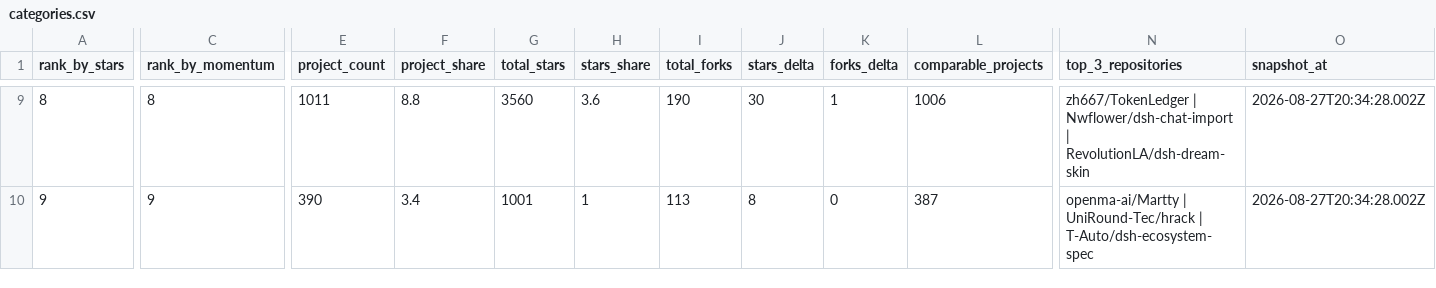
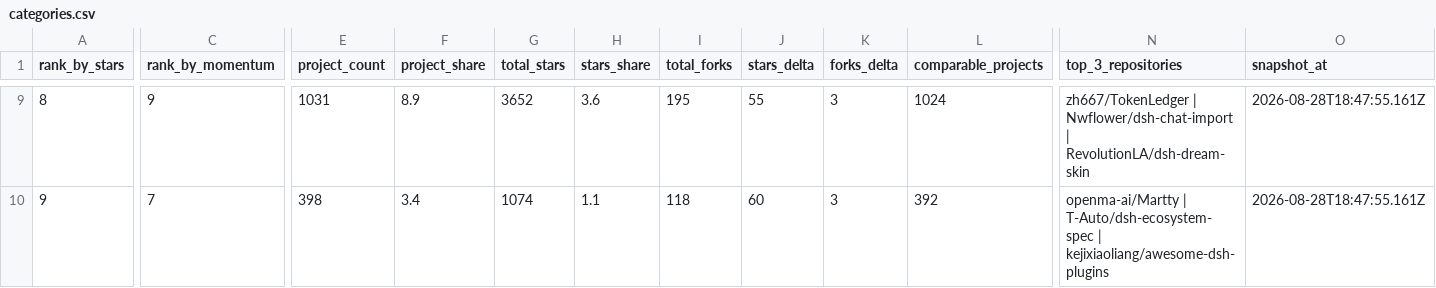
Before and after one commit to aaaaaaa-feng/deepseek-harness-ecosystem-radar, a CSV file: data/categories.csv, drawn as a sheet; only a part is shown, gaps mark what is left out; the diff covers the shown part only; the diff names each change by its address in the sheet, - before the commit and + after, or states it on an @@ line.

```diff
--- a/data/categories.csv
+++ b/data/categories.csv
-C9 (rank_by_momentum): 8
+C9 (rank_by_momentum): 9
-E9 (project_count): 1011
+E9 (project_count): 1031
-F9 (project_share): 8.8
+F9 (project_share): 8.9
-G9 (total_stars): 3560
+G9 (total_stars): 3652
-I9 (total_forks): 190
+I9 (total_forks): 195
-J9 (stars_delta): 30
+J9 (stars_delta): 55
-K9 (forks_delta): 1
+K9 (forks_delta): 3
-L9 (comparable_projects): 1006
+L9 (comparable_projects): 1024
-O9:O10 (snapshot_at): 2026-08-27T20:34:28.002Z
+O9:O10 (snapshot_at): 2026-08-28T18:47:55.161Z
-C10 (rank_by_momentum): 9
+C10 (rank_by_momentum): 7
-E10 (project_count): 390
+E10 (project_count): 398
-G10 (total_stars): 1001
+G10 (total_stars): 1074
-H10 (stars_share): 1
+H10 (stars_share): 1.1
-I10 (total_forks): 113
+I10 (total_forks): 118
-J10 (stars_delta): 8
+J10 (stars_delta): 60
-K10 (forks_delta): 0
+K10 (forks_delta): 3
-L10 (comparable_projects): 387
+L10 (comparable_projects): 392
-N10 (top_3_repositories): openma-ai/Martty | UniRound-Tec/hrack | T-Auto/dsh-ecosystem-spec
+N10 (top_3_repositories): openma-ai/Martty | T-Auto/dsh-ecosystem-spec | kejixiaoliang/awesome-dsh-plugins
```
Also changed, not shown: 63 edited cells elsewhere in this file, 32 other files.
